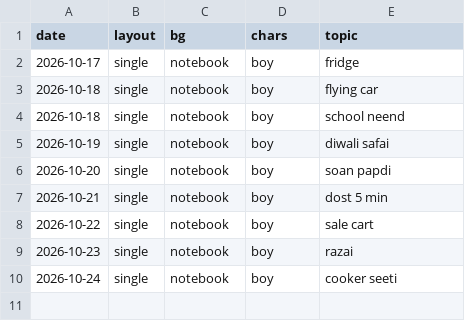
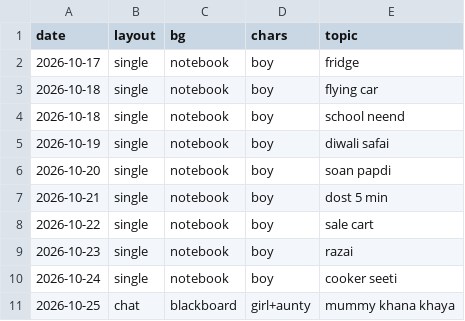
Before and after one commit to funfluencerguru/funfluencer-videos, a CSV file: tools/style-log.csv, drawn as a sheet; the diff names each change by its address in the sheet, - before the commit and + after, or states it on an @@ line.

```diff
--- a/tools/style-log.csv
+++ b/tools/style-log.csv
+row 11: 2026-10-25 | chat | blackboard | girl+aunty | mummy khana khaya
```
Also changed, not shown: 1 other file.
